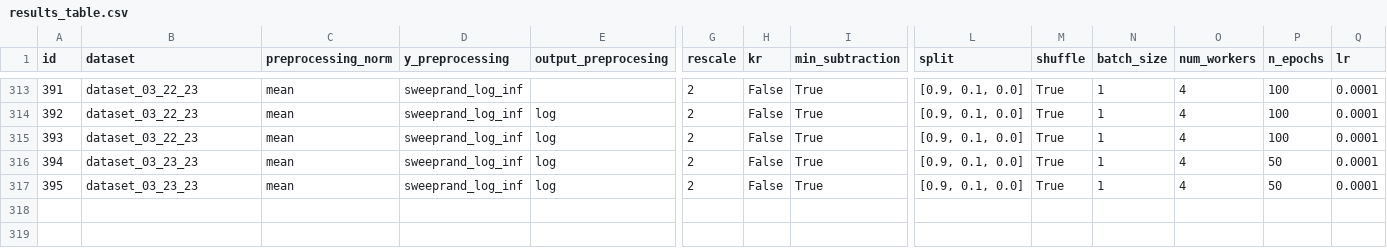
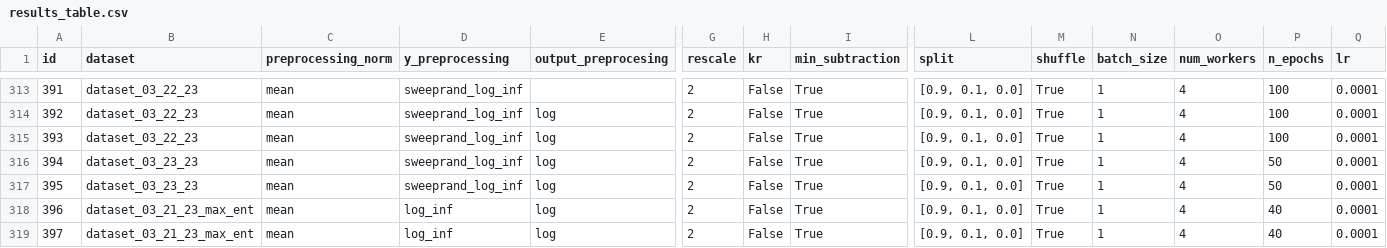
Before and after one commit to ERSchultz/sequences_to_contact_maps, a CSV file: results/ContactGNNEnergy/results_table.csv, drawn as a sheet; only a part is shown, gaps mark what is left out; rows hold the shown columns only; the diff names each change by its address in the sheet, - before the commit and + after, or states it on an @@ line.

```diff
--- a/results/ContactGNNEnergy/results_table.csv
+++ b/results/ContactGNNEnergy/results_table.csv
+row 318: 396 | dataset_03_21_23_max_ent | mean | log_inf | log | 2 | False | True | [0.9, 0.1, 0.0] | True | 1 | 4 | 40 | 0.0001
+row 319: 397 | dataset_03_21_23_max_ent | mean | log_inf | log | 2 | False | True | [0.9, 0.1, 0.0] | True | 1 | 4 | 40 | 0.0001
```
Also changed, not shown: 4 other files.
